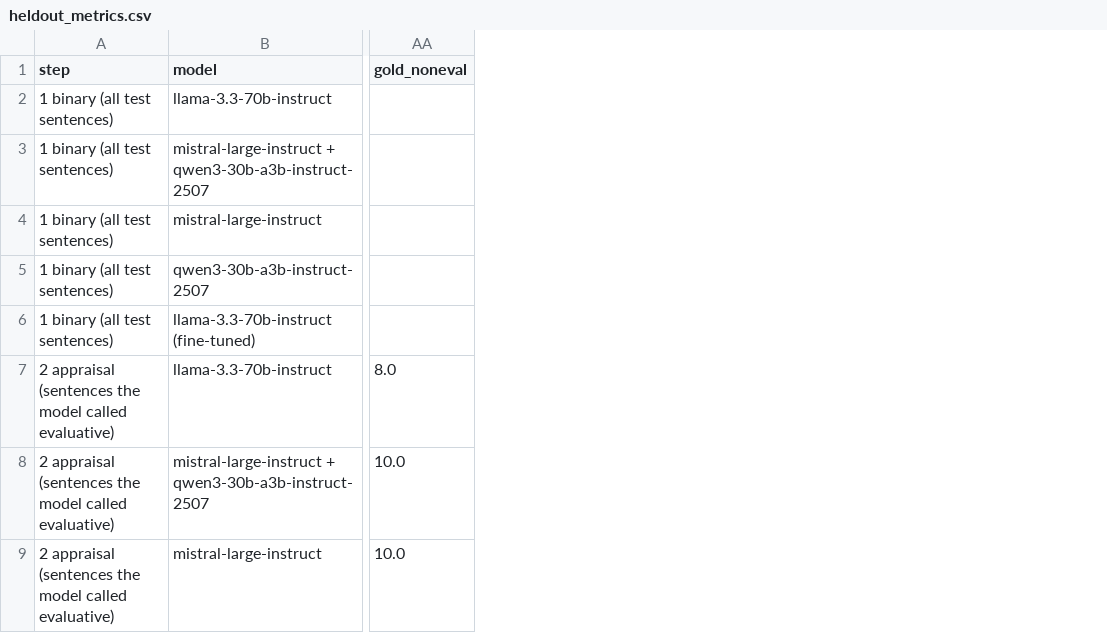
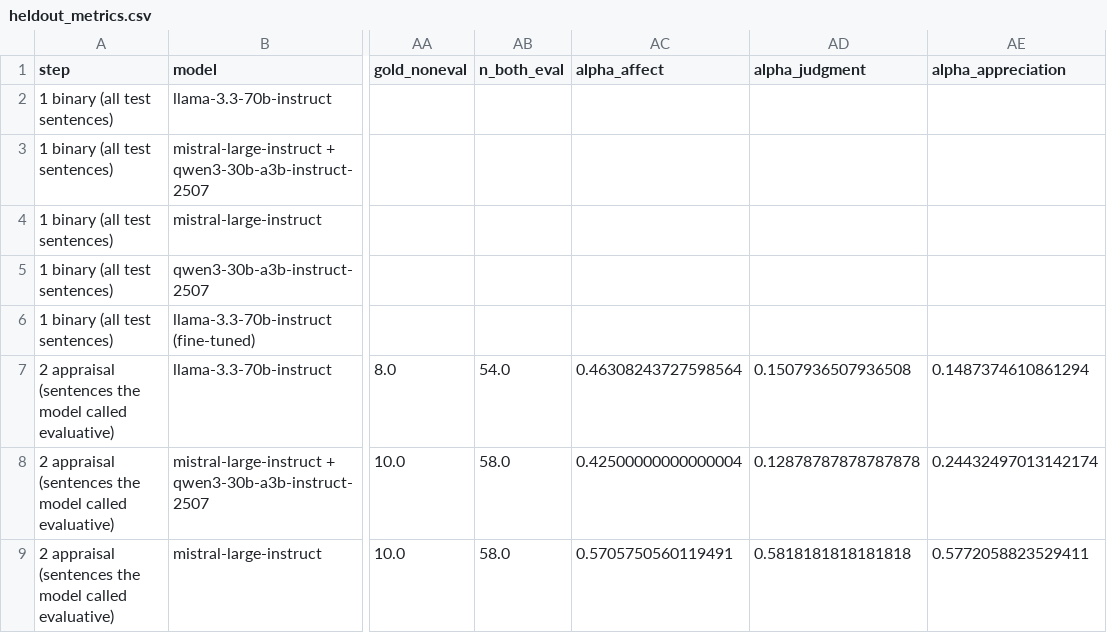
Before and after one commit to happy522/Challenges-in-annotations, a CSV file: Prompting/Heldout_pipeline/outputs/results/heldout_metrics.csv, drawn as a sheet; only a part is shown, gaps mark what is left out; the diff names each change by its address in the sheet, - before the commit and + after, or states it on an @@ line.

```diff
--- a/Prompting/Heldout_pipeline/outputs/results/heldout_metrics.csv
+++ b/Prompting/Heldout_pipeline/outputs/results/heldout_metrics.csv
+column AB (n_both_eval), rows 7-9: 54.0 | 58.0 | 58.0
+column AC (alpha_affect), rows 7-9: 0.46308243727598564 | 0.42500000000000004 | 0.5705750560119491
+column AD (alpha_judgment), rows 7-9: 0.1507936507936508 | 0.12878787878787878 | 0.5818181818181818
+column AE (alpha_appreciation), rows 7-9: 0.1487374610861294 | 0.24432497013142174 | 0.5772058823529411
```
Also changed, not shown: Finetuning/Figures/fine_tuning_results.csv, Prompting/Figures/heldout_test_results.csv, 14 other files.
